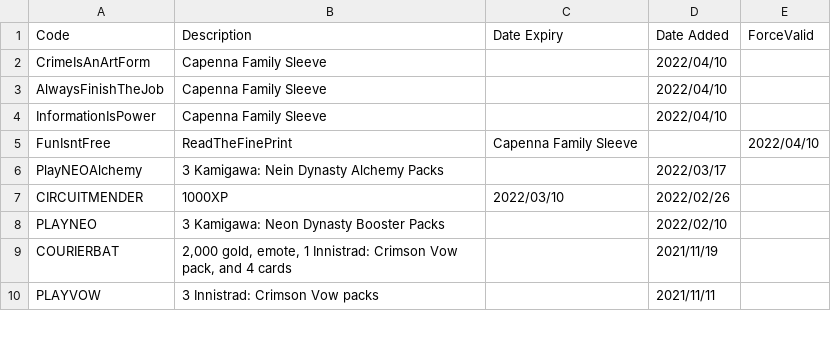
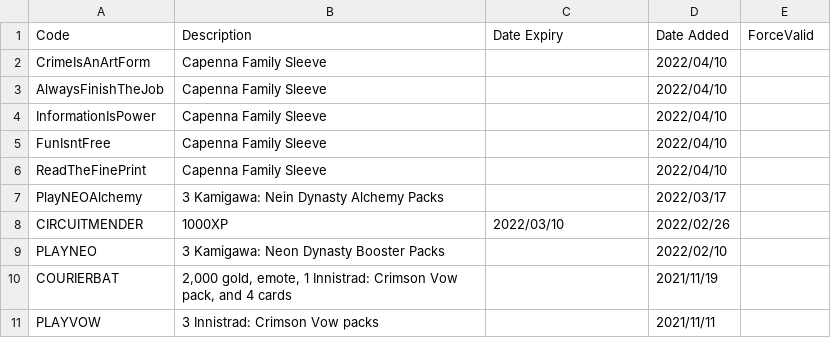
Before and after one commit to LaustinSpayce/arena-codes, a CSV file: src/data/codes.csv, drawn as a sheet; only a part is shown.

Commit message:
Update codes.csv
Typo

```diff
--- a/src/data/codes.csv
+++ b/src/data/codes.csv
@@ -4,3 +4,4 @@ AlwaysFinishTheJob, Capenna Family Sleeve, , 2022/04/10, ,
 InformationIsPower, Capenna Family Sleeve, , 2022/04/10, ,
-FunIsntFree,ReadTheFinePrint, Capenna Family Sleeve, , 2022/04/10, ,
+FunIsntFree, Capenna Family Sleeve, , 2022/04/10, ,
+ReadTheFinePrint, Capenna Family Sleeve, , 2022/04/10, ,
 PlayNEOAlchemy, 3 Kamigawa: Nein Dynasty Alchemy Packs, , 2022/03/17, ,
```
